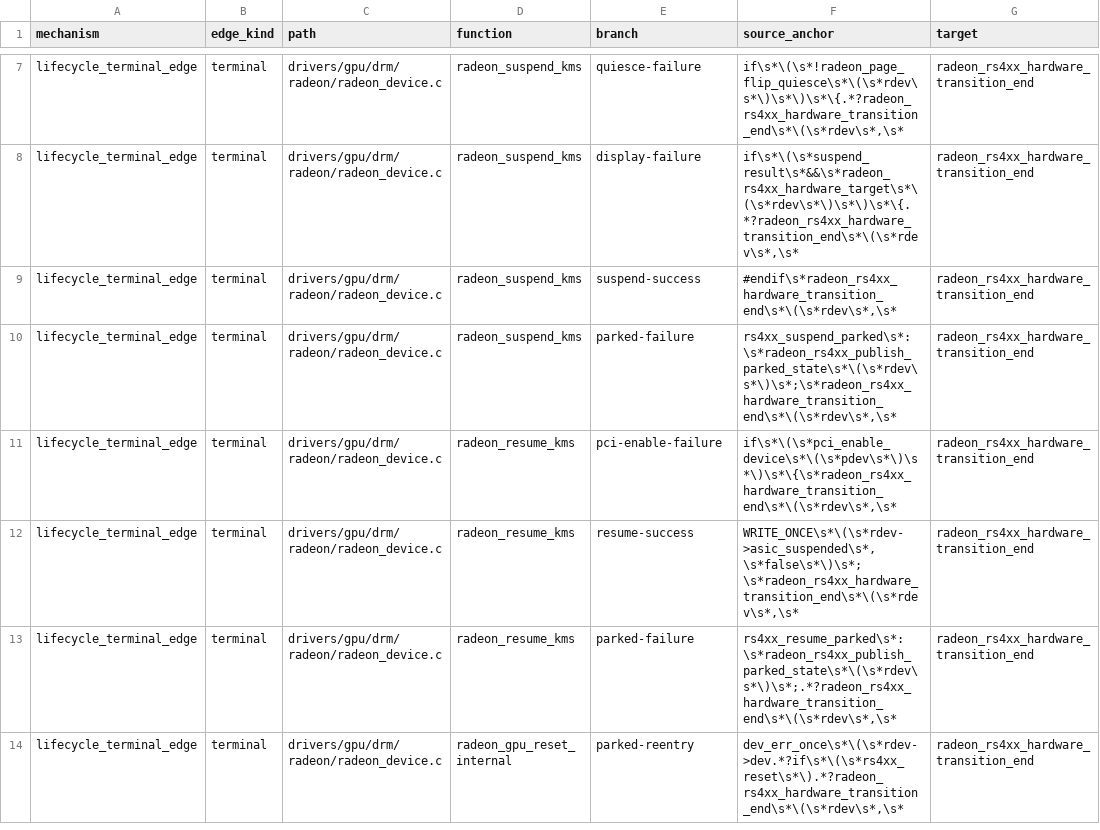
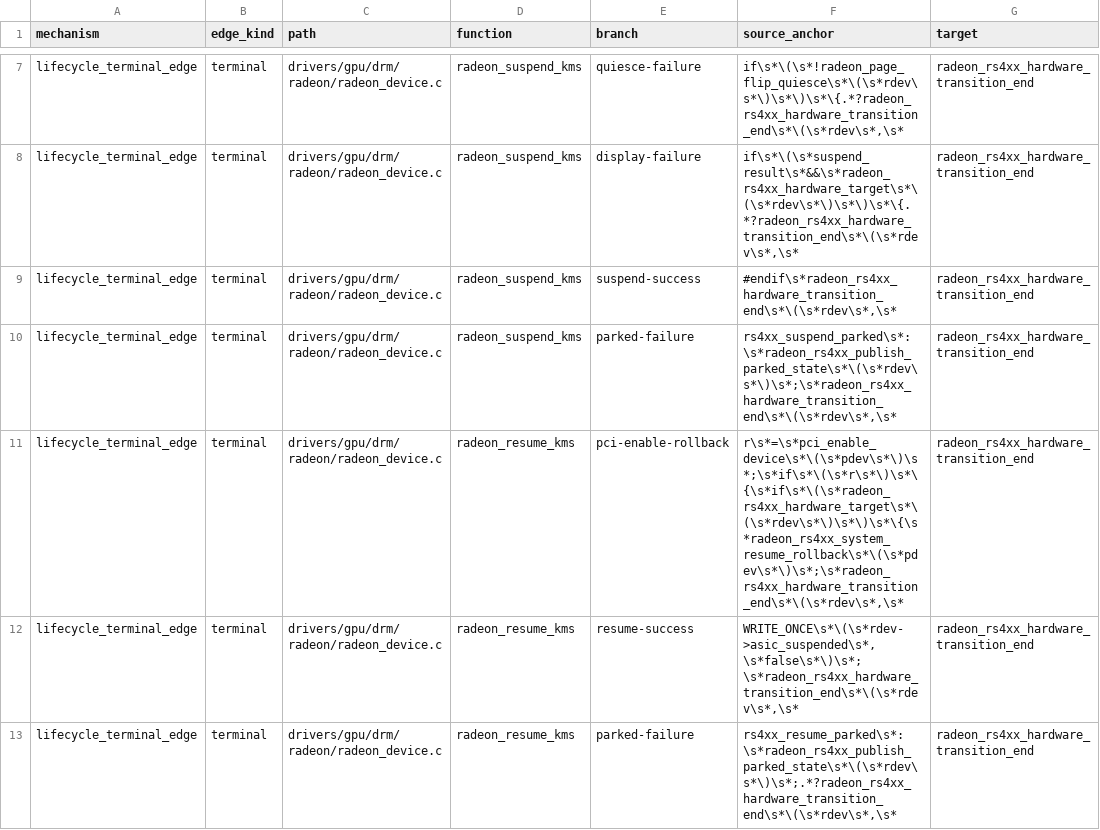
Before and after one commit to Oichkatzelesfrettschen/linux-radeon-gororoba, a TSV file: policy/rs4xx-hardware-transition-contract.tsv, drawn as a sheet; only a part is shown, gaps mark what is left out; the shorter side is filled out with more unchanged rows; the diff names each change by its address in the sheet, - before the commit and + after, or states it on an @@ line.

Commit message:
rs4xx: complete system resume rollback and RS400 startup refusal
Clear bus mastering and save a cleaned PCI image when system resume
enable fails on an RS4xx target, then restore D3hot and keep the
exact enable error. Set master only after a later enable succeeds.
Return the RS400 acceleration startup error after unwind so degraded
admission cannot continue. Bind the transition contract row and
source-static checkers to the same shapes.

Assisted-by: Grok

```diff
--- a/policy/rs4xx-hardware-transition-contract.tsv
+++ b/policy/rs4xx-hardware-transition-contract.tsv
-E11 (branch): pci-enable-failure
+E11 (branch): pci-enable-rollback
-F11 (source_anchor): if\s*\(\s*pci_enable_device\s*\(\s*pdev\s*\)\s*\)\s*\{\s*radeon_rs4xx_hardware_transition_end\s*\(\s*rdev\s*,\s*
+F11 (source_anchor): r\s*=\s*pci_enable_device\s*\(\s*pdev\s*\)\s*;\s*if\s*\(\s*r\s*\)\s*\{\s*if\s*\(\s*radeon_rs4xx_hardware_target\s*\(\s*rdev\s*\)\s*\)\s*\{\s*radeon_rs4xx_system_resume_rollback\s*\(\s*pdev\s*\)\s*;\s*radeon_rs4xx_hardware_transition_end\s*\(\s*rdev\s*,\s*
```
Also changed, not shown: 11 other files.
